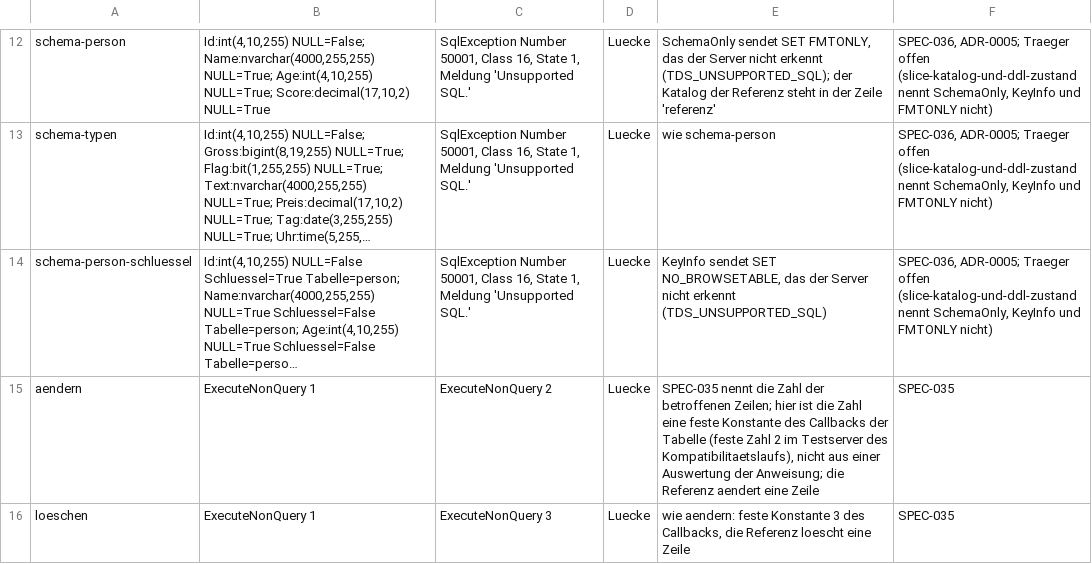
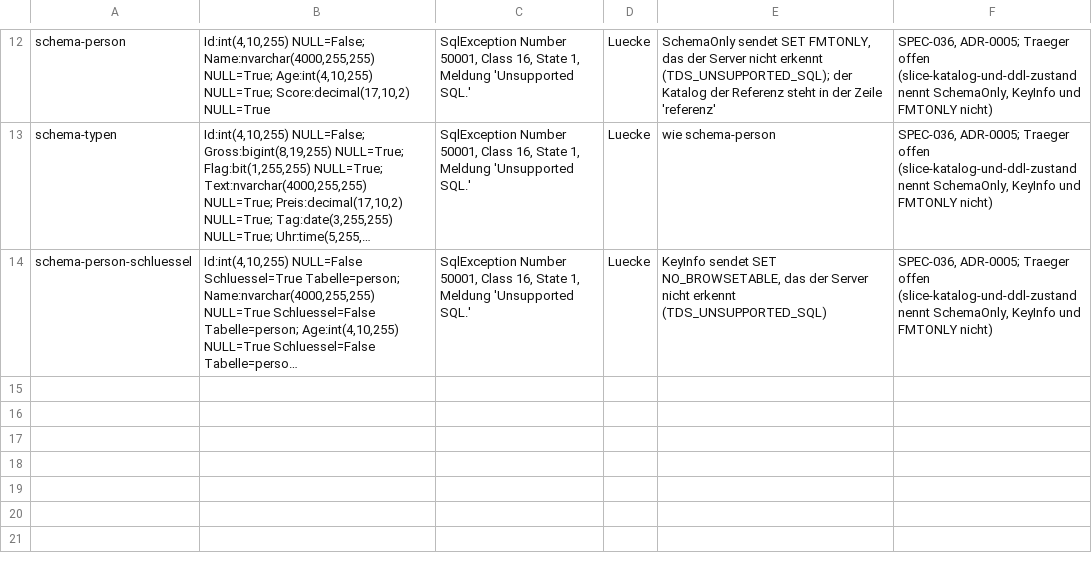
Before and after one commit to pt9912/tdswire, a TSV file: referenztest-dotnet/Vergleich/live-ausnahmen.tsv, drawn as a sheet; only a part is shown, gaps mark what is left out; long unchanged cells end in …; the diff names each change by its address in the sheet, - before the commit and + after, or states it on an @@ line.

Commit message:
Kompatibilitaetsserver an Referenz angleichen: Zeilenzahl aus der Bedingung, laufend.Id nullbar (TDS-FA-11, TDS-QA-01, ADR-0008)
A-9: onUpdate und onDelete von person zaehlen die Zeilen des unveraenderten
Bestands, auf die die Bedingung zutrifft; die Regeln aendern und loeschen
entfallen aus live-ausnahmen.tsv. SzenarienTests.cs zieht die Zahlen nach und
trennt die Anweisungen ueber Bedingungen mit verschiedener Trefferzahl.
A-14: laufend.Id ist nullbar, die Regel cancel-streaming/01/colmetadata entfaellt.
kaputt.Text bleibt: SimColumn.maxLength erreicht das COLMETADATA einer Auswahl
nicht, die Regel fehler-nach-zeilen/01/colmetadata steht mit neuem Grund in der
Liste. Slice und Messprotokoll tragen die Entscheidung und den Befund.

```diff
--- a/referenztest-dotnet/Vergleich/live-ausnahmen.tsv
+++ b/referenztest-dotnet/Vergleich/live-ausnahmen.tsv
-row 15: aendern | ExecuteNonQuery 1 | ExecuteNonQuery 2 | Luecke | SPEC-035 nennt die Zahl der betroffenen Zeilen; hier ist die Zahl eine feste Konstante des Callbacks der Tabelle (feste Zahl 2 im Testserver des Kompatibilitaetslaufs), nicht aus einer Auswertung der Anweisung; die Referenz aendert eine Zeile | SPEC-035
-row 16: loeschen | ExecuteNonQuery 1 | ExecuteNonQuery 3 | Luecke | wie aendern: feste Konstante 3 des Callbacks, die Referenz loescht eine Zeile | SPEC-035
```
Also changed, not shown: referenztest-dotnet/Vergleich/mitschnitt-ausnahmen.tsv, 5 other files.
